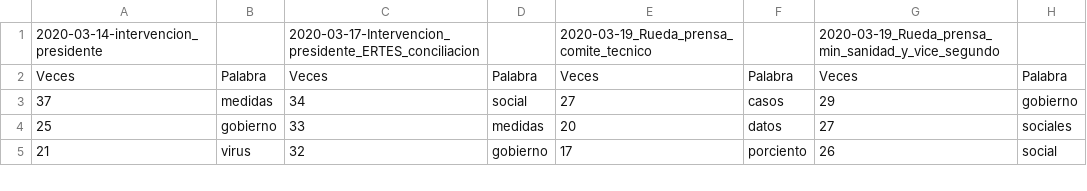
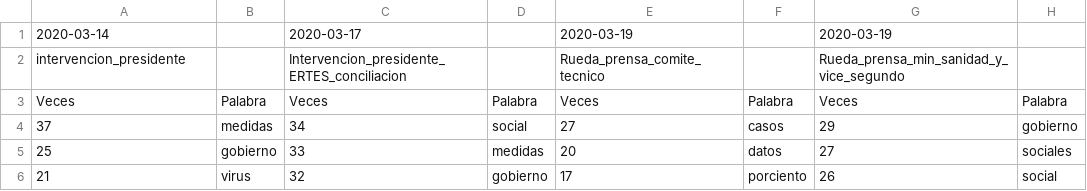
Before and after one commit to javism/speech_to_analytics, a CSV file: discursos/todos.csv, drawn as a sheet; only a part is shown.

```diff
--- a/discursos/todos.csv
+++ b/discursos/todos.csv
@@ -1,2 +1,3 @@
-2020-03-14-intervencion_presidente,,2020-03-17-Intervencion_presidente_ERTES_conciliacion,,2020-03-19_Rueda_prensa_comite_tecnico,,2020-03-19_Rueda_prensa_min_sanidad_y_vice_segundo,
+2020-03-14,,2020-03-17,,2020-03-19,,2020-03-19,
+intervencion_presidente,,Intervencion_presidente_ERTES_conciliacion,,Rueda_prensa_comite_tecnico,,Rueda_prensa_min_sanidad_y_vice_segundo,
 Veces,Palabra,Veces,Palabra,Veces,Palabra,Veces,Palabra
```
Also changed, not shown: 1 other file.
